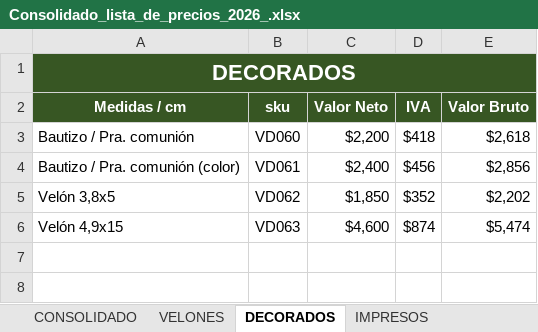
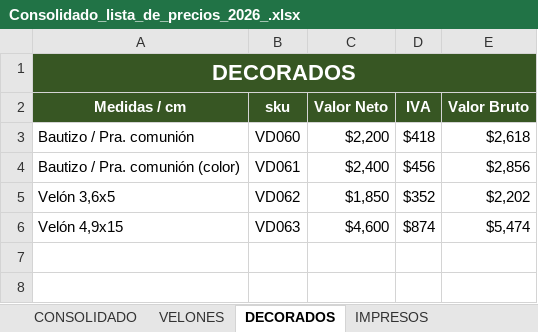
Before and after one commit to KplBranding/velas-devas, an Excel workbook: _precios/Consolidado_lista_de_precios_2026_.xlsx, sheet DECORADOS, drawn as a sheet; only a part is shown; values as stored, in another font and other column widths than the file's, no borders; the diff names each change by its address in the sheet, - before the commit and + after, or states it on an @@ line.

```diff
--- a/_precios/Consolidado_lista_de_precios_2026_.xlsx (sheet DECORADOS)
+++ b/_precios/Consolidado_lista_de_precios_2026_.xlsx (sheet DECORADOS)
-A5 (Medidas / cm): Velón 3,8x5
+A5 (Medidas / cm): Velón 3,6x5
```
Also changed, not shown: sheet VELONES BANQUETERÍA, sheet VELONES, sheet CONSOLIDADO, other sheet tabs, formulas that keep their value, 4 other files.
